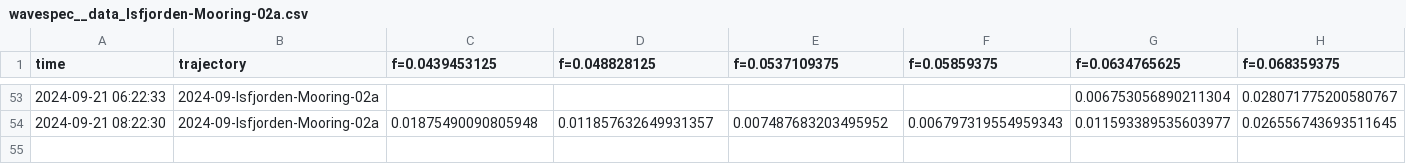
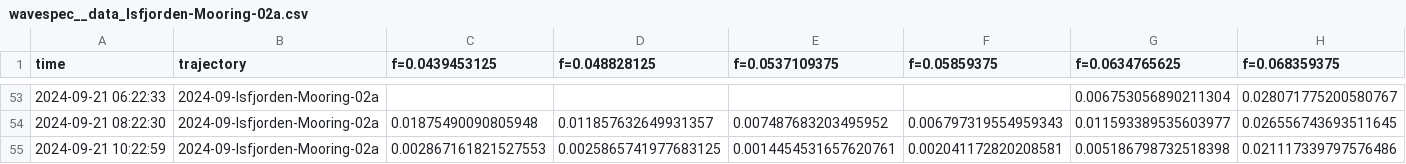
Before and after one commit to jerabaul29/2024_data_Isfjorden_02a, a CSV file: wavespec__data_Isfjorden-Mooring-02a.csv, drawn as a sheet; only a part is shown, gaps mark what is left out; rows hold the shown columns only; the diff names each change by its address in the sheet, - before the commit and + after, or states it on an @@ line.

Commit message:
Push data

```diff
--- a/wavespec__data_Isfjorden-Mooring-02a.csv
+++ b/wavespec__data_Isfjorden-Mooring-02a.csv
+row 55: 2024-09-21 10:22:59 | 2024-09-Isfjorden-Mooring-02a | 0.002867161821527553 | 0.0025865741977683125 | 0.0014454531657620761 | 0.002041172820208581 | 0.005186798732518398 | 0.021117339797576486
```
Also changed, not shown: wavestat_data_Isfjorden-Mooring-02a.csv.
